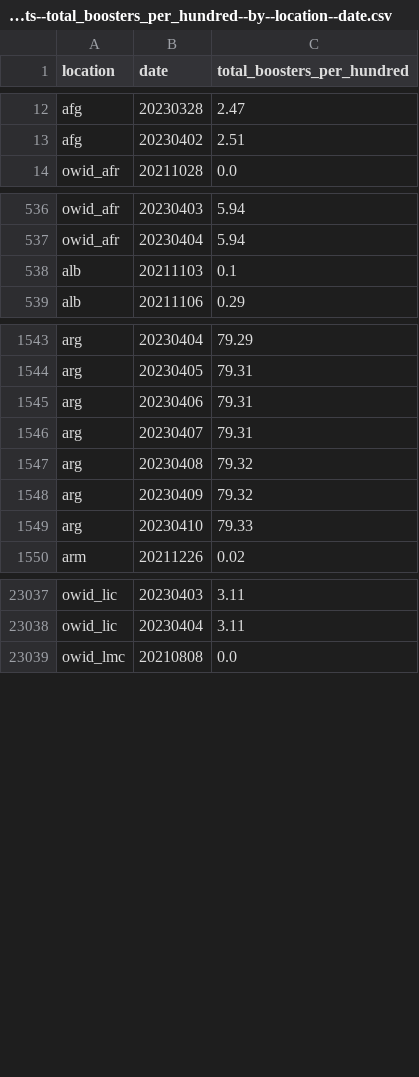
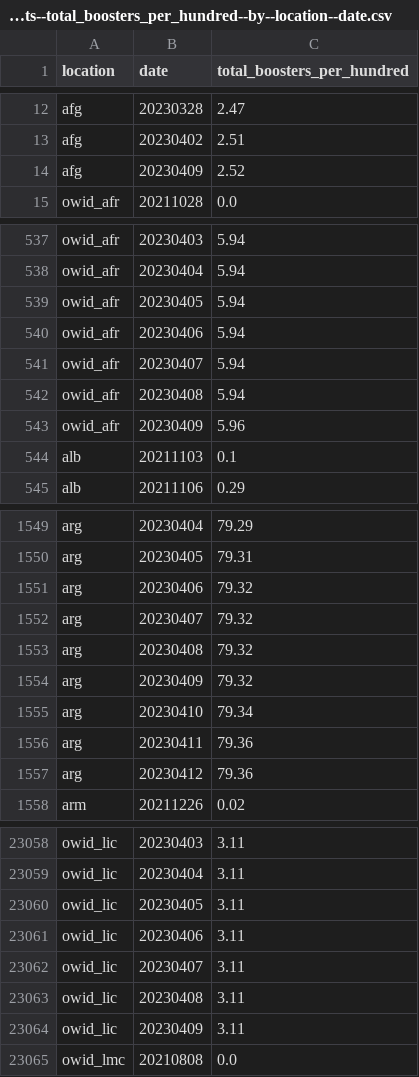
Before and after one commit to open-numbers/ddf--owid--covid_19, a CSV file: ddf--datapoints--total_boosters_per_hundred--by--location--date.csv, drawn as a sheet; only a part is shown, gaps mark what is left out; the diff covers the shown part only.

```diff
--- a/ddf--datapoints--total_boosters_per_hundred--by--location--date.csv
+++ b/ddf--datapoints--total_boosters_per_hundred--by--location--date.csv
@@ -13,2 +13,3 @@ afg,20230328,2.47
 afg,20230402,2.51
+afg,20230409,2.52
 owid_afr,20211028,0.0
@@ -537,2 +538,7 @@ owid_afr,20230403,5.94
 owid_afr,20230404,5.94
+owid_afr,20230405,5.94
+owid_afr,20230406,5.94
+owid_afr,20230407,5.94
+owid_afr,20230408,5.94
+owid_afr,20230409,5.96
 alb,20211103,0.1
@@ -1544,7 +1550,9 @@ arg,20230404,79.29
 arg,20230405,79.31
-arg,20230406,79.31
-arg,20230407,79.31
+arg,20230406,79.32
+arg,20230407,79.32
 arg,20230408,79.32
 arg,20230409,79.32
-arg,20230410,79.33
+arg,20230410,79.34
+arg,20230411,79.36
+arg,20230412,79.36
 arm,20211226,0.02
@@ -23038,2 +23059,7 @@ owid_lic,20230403,3.11
 owid_lic,20230404,3.11
+owid_lic,20230405,3.11
+owid_lic,20230406,3.11
+owid_lic,20230407,3.11
+owid_lic,20230408,3.11
+owid_lic,20230409,3.11
 owid_lmc,20210808,0.0
```
Also changed, not shown: 24 added rows and 75 edited cells elsewhere in this file, ddf--datapoints--hosp_patients--by--location--date.csv, ddf--datapoints--hosp_patients_per_million--by--location--date.csv, 25 other files.
